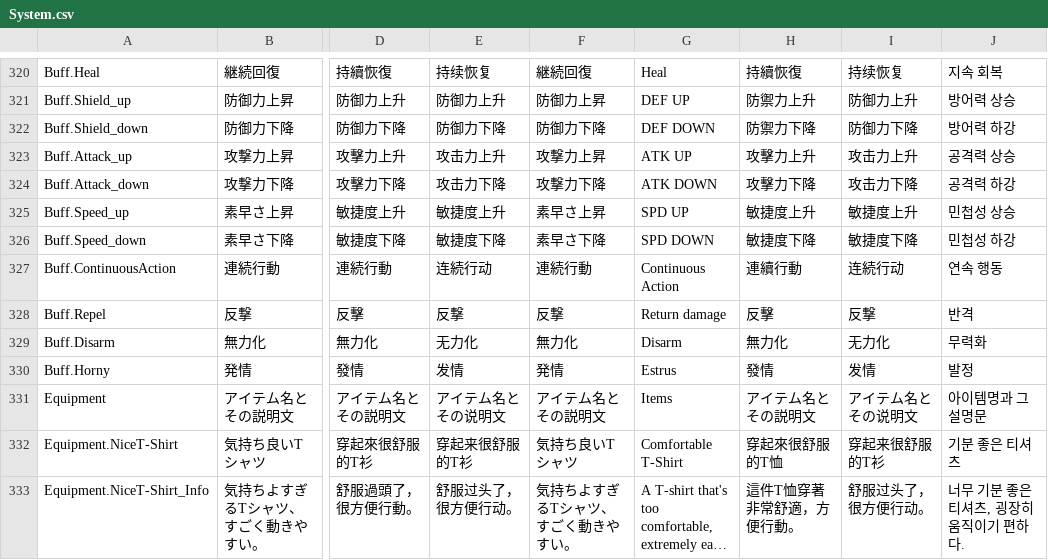
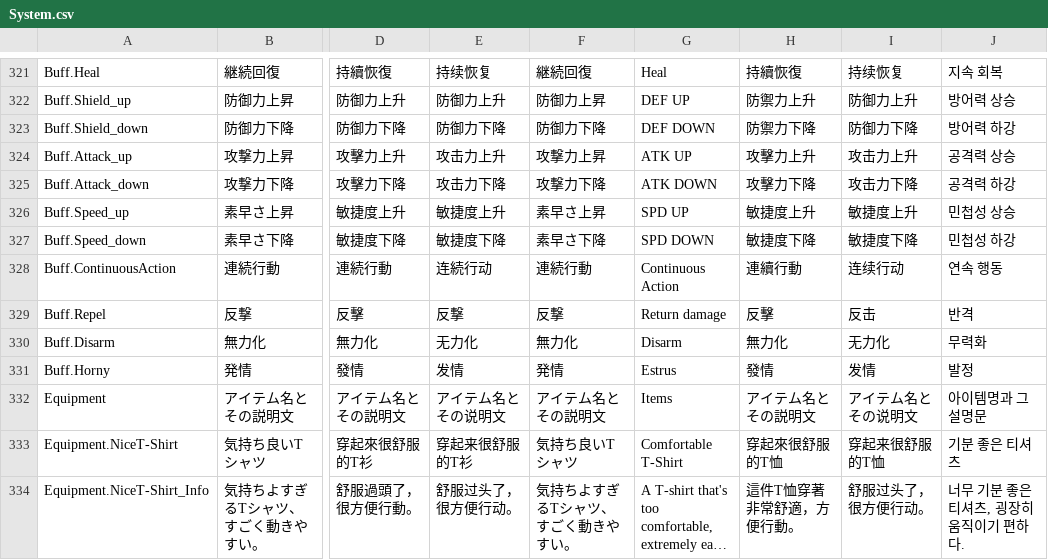
Before and after one commit to maryphun/MagicalHeroines, a CSV file: Assets/Resources/LocalizationSheet/System.csv, drawn as a sheet; only a part is shown, gaps mark what is left out; long unchanged cells end in …; addresses are those after the commit; the diff covers the shown part only; the diff names each change by its address in the sheet, - before the commit and + after, or states it on an @@ line.

```diff
--- a/Assets/Resources/LocalizationSheet/System.csv
+++ b/Assets/Resources/LocalizationSheet/System.csv
-I328: 连続行动
+I328: 连续行动
-I329: 反撃
+I329: 反击
-I333: 穿起来很舒服的T衫
+I333: 穿起来很舒服的T恤
```
Also changed, not shown: 1 added row and 139 edited cells elsewhere in this file, 2 other files.
